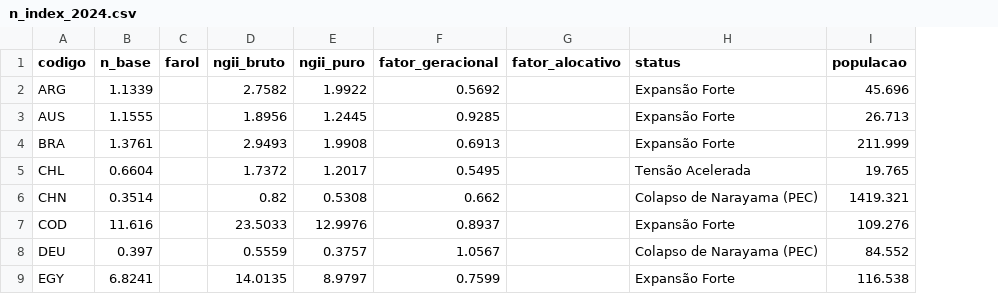
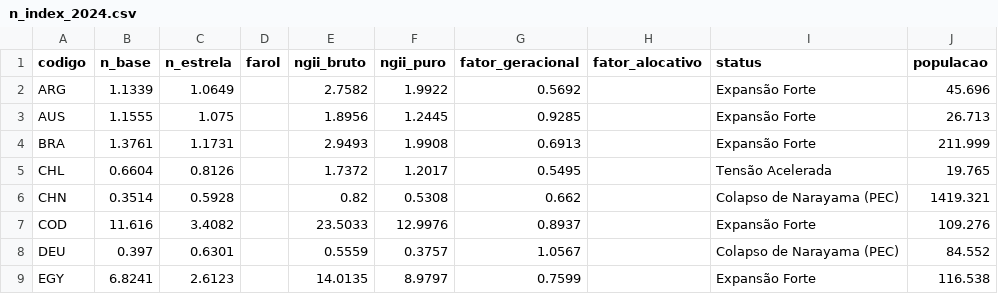
Before and after one commit to itibere-muarrek/Ainu-Narayama, a CSV file: data/processed/n_index_2024.csv, drawn as a sheet; only a part is shown; the diff names each change by its address in the sheet, - before the commit and + after, or states it on an @@ line.

Commit message:
Normaliza N* via raiz quadrada do N_Base (Metodo B)
Compara 3 metodos de normalizacao (truncamento, divisao pela mediana,
raiz quadrada) contra os 28 paises reais e adota a raiz quadrada,
escolhida pelo usuario: preserva ordenacao total sem empates, nao usa
constante arbitraria, mantem N_Base=1 como ponto fixo. N* passa a ser
sqrt(N_Base); o bruto fica disponivel como N_Base ao lado, mesmo
padrao de transparencia usado com NGII_Bruto/NGII_Puro. Limiares de
zona recalculados na escala normalizada (LIMIARES_SIMPLES_NORMALIZADOS)
para colorir a UI - a classificacao em si nao muda, a raiz e monotonica.
Corrige tambem bug pre-existente em .claude/launch.json que nunca
passava --server.port pro Streamlit, causando colisao entre os dois
apps no preview local.

```diff
--- a/data/processed/n_index_2024.csv
+++ b/data/processed/n_index_2024.csv
+column C (n_estrela), rows 2-9: 1.0649 | 1.075 | 1.1731 | 0.8126 | 0.5928 | 3.4082 | 0.6301 | 2.6123
```
Also changed, not shown: 8 other files.
